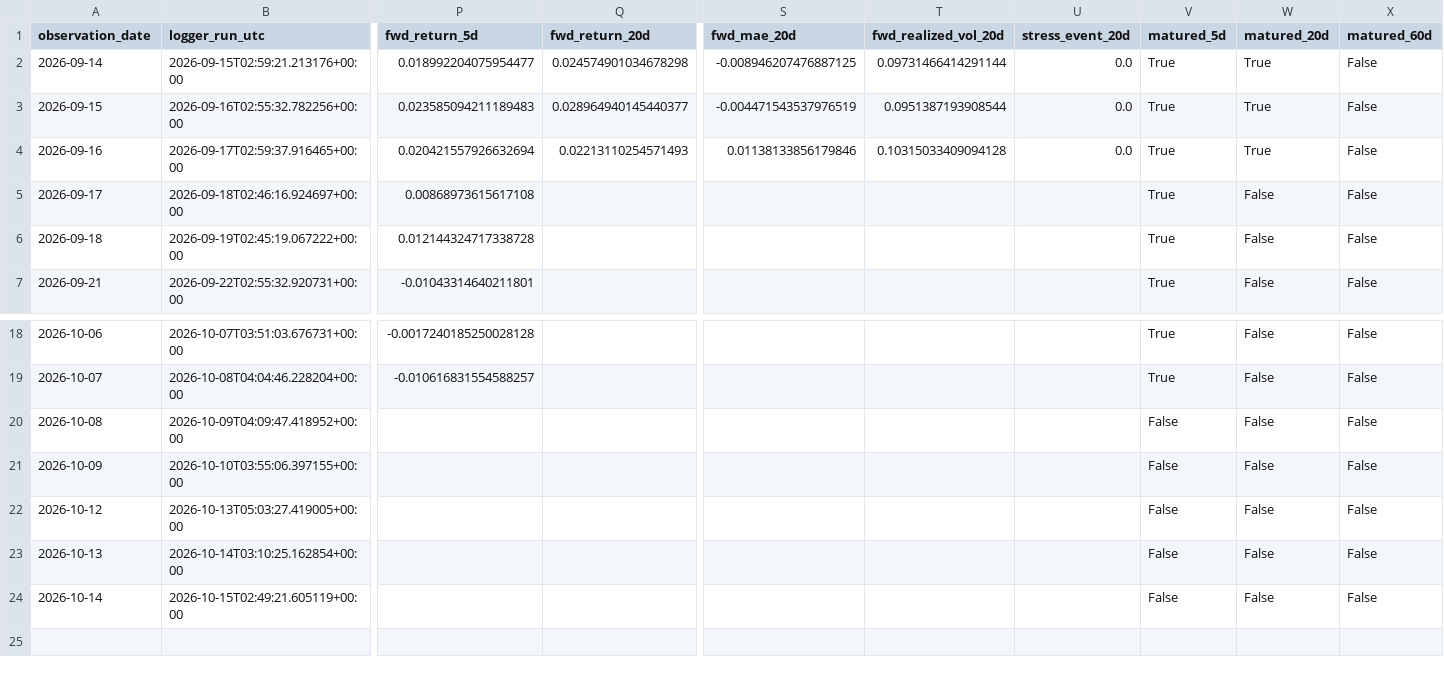
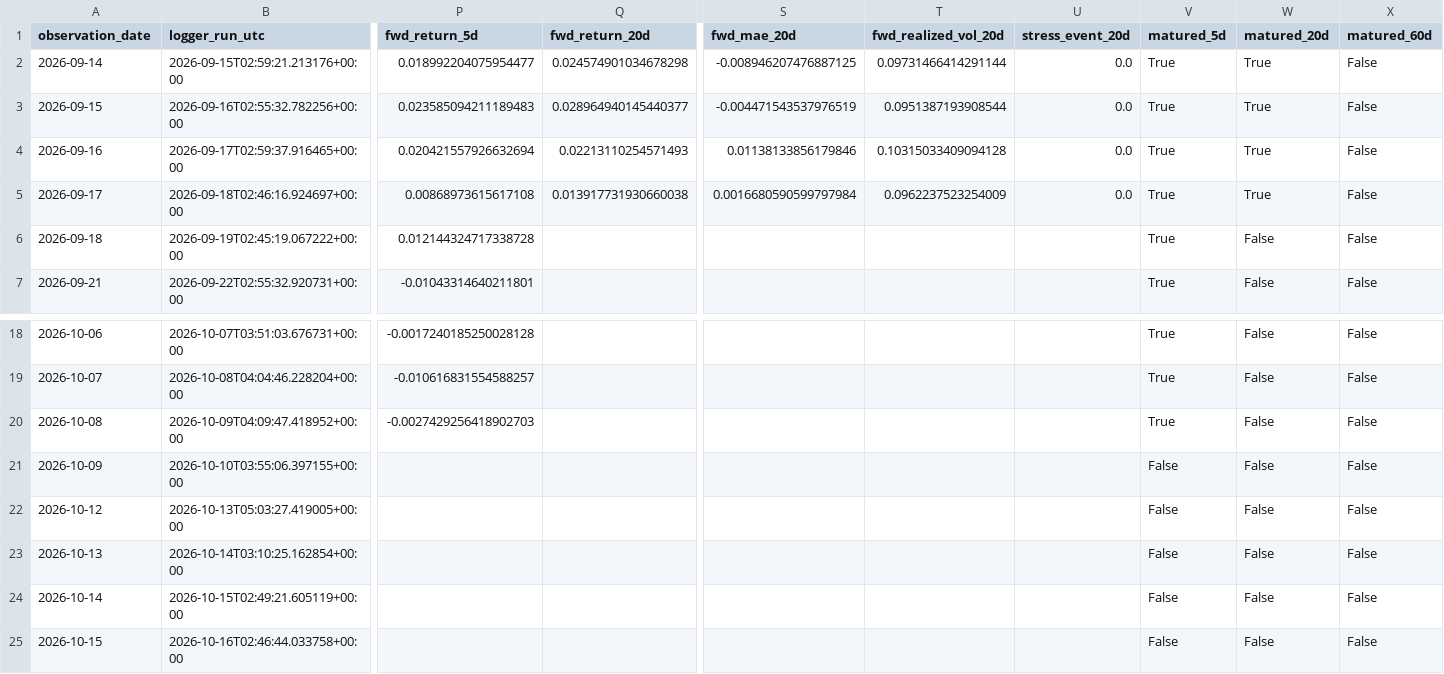
Before and after one commit to bolzp85-gif/regime_backtest, a CSV file: shadow_logs/sp500_shadow_log.csv, drawn as a sheet; only a part is shown, gaps mark what is left out; rows hold the shown columns only; the diff names each change by its address in the sheet, - before the commit and + after, or states it on an @@ line.

```diff
--- a/shadow_logs/sp500_shadow_log.csv
+++ b/shadow_logs/sp500_shadow_log.csv
-Q5 (fwd_return_20d): (empty)
+Q5 (fwd_return_20d): 0.013917731930660038
-S5 (fwd_mae_20d): (empty)
+S5 (fwd_mae_20d): 0.0016680590599797984
-T5 (fwd_realized_vol_20d): (empty)
+T5 (fwd_realized_vol_20d): 0.0962237523254009
-U5 (stress_event_20d): (empty)
+U5 (stress_event_20d): 0.0
-W5 (matured_20d): False
+W5 (matured_20d): True
-P20 (fwd_return_5d): (empty)
+P20 (fwd_return_5d): -0.0027429256418902703
-V20 (matured_5d): False
+V20 (matured_5d): True
+row 25: 2026-10-15 | 2026-10-16T02:46:44.033758+00:00 |  |  |  |  |  | False | False | False
```
Also changed, not shown: shadow_logs/sp500_shadow_evaluation_history.csv, shadow_logs/sp500_shadow_evaluation_summary.csv, 2 other files.
